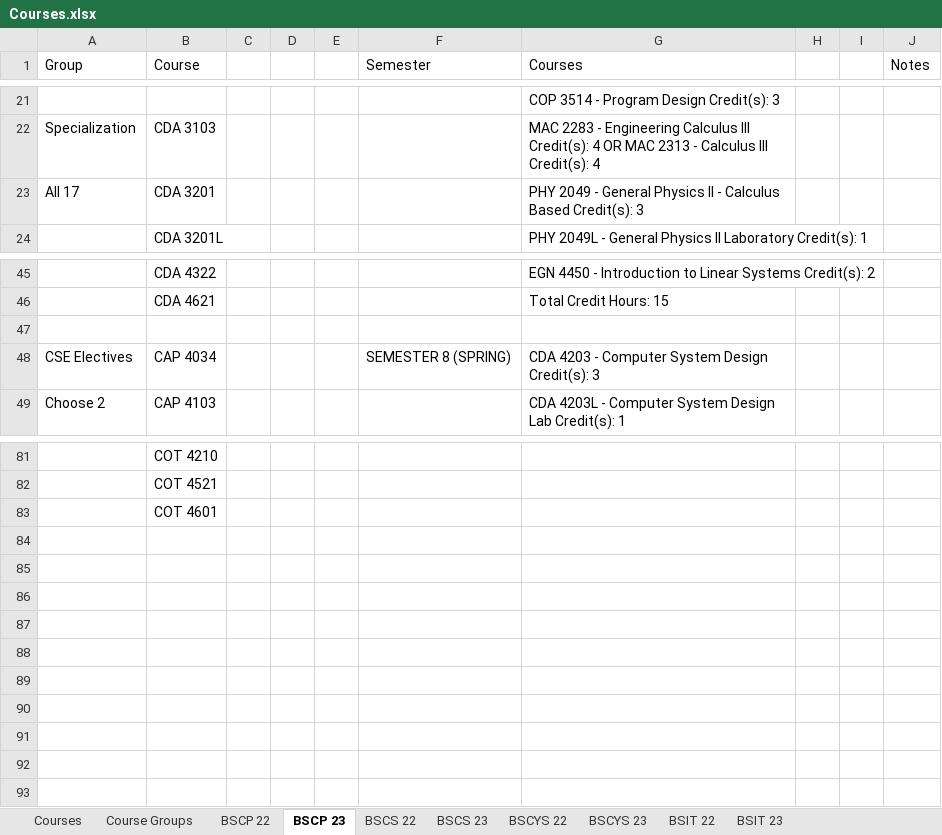
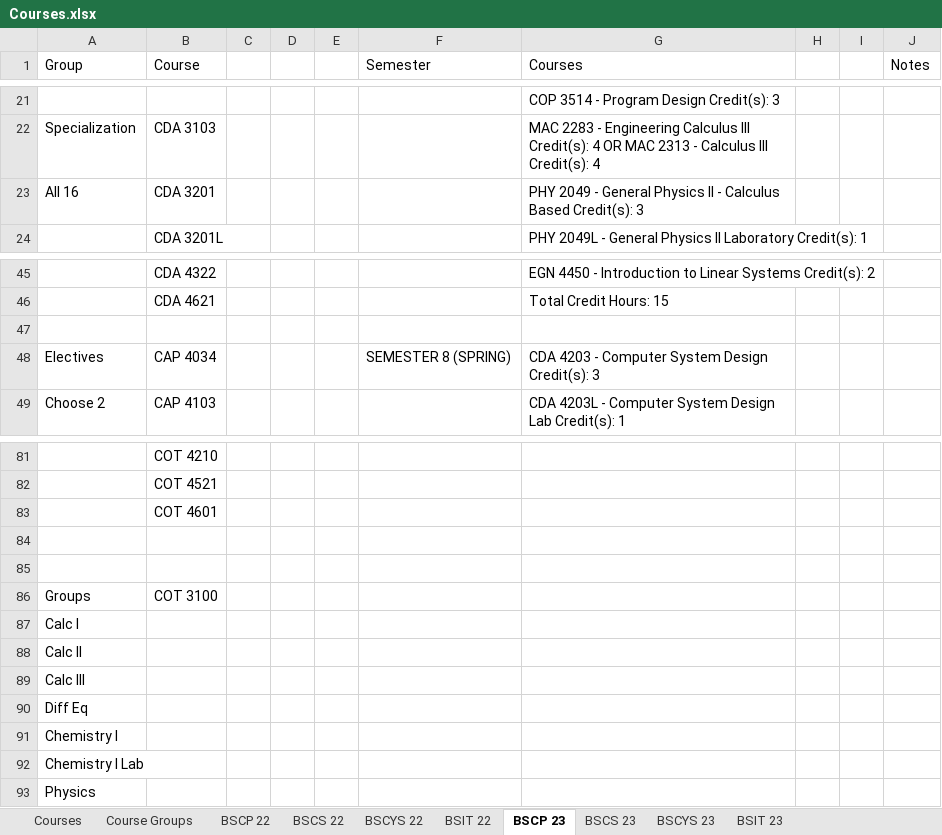
Before and after one commit to Teveron/p2, an Excel workbook: Courses.xlsx, sheet BSCP 23, drawn as a sheet; only a part is shown, gaps mark what is left out; values as stored, in another font and other column widths than the file's, no cell formats; the diff names each change by its address in the sheet, - before the commit and + after, or states it on an @@ line.

Commit message:
Update Courses.xlsx

```diff
--- a/Courses.xlsx (sheet BSCP 23)
+++ b/Courses.xlsx (sheet BSCP 23)
@@ sheet tab order changed: Courses | Course Groups | BSCP 22 | BSCS 22 | BSCYS 22 | BSIT 22 | BSCP 23 | BSCS 23 | BSCYS 23 | BSIT 23 @@
-A23 (Group): All 17
+A23 (Group): All 16
-A48 (Group): CSE Electives
+A48 (Group): Electives
+row 84: (empty)
+row 85: (empty)
+row 86: Groups | COT 3100
+row 87: Calc I
+row 88: Calc II
+row 89: Calc III
+row 90: Diff Eq
+row 91: Chemistry I
+row 92: Chemistry I Lab
+row 93: Physics
```
Also changed, not shown: sheet Course Groups, sheet BSCS 22, sheet BSCP 22, sheet BSCS 23, sheet BSIT 23, sheet BSIT 22, 3 more sheets, cell formats.
